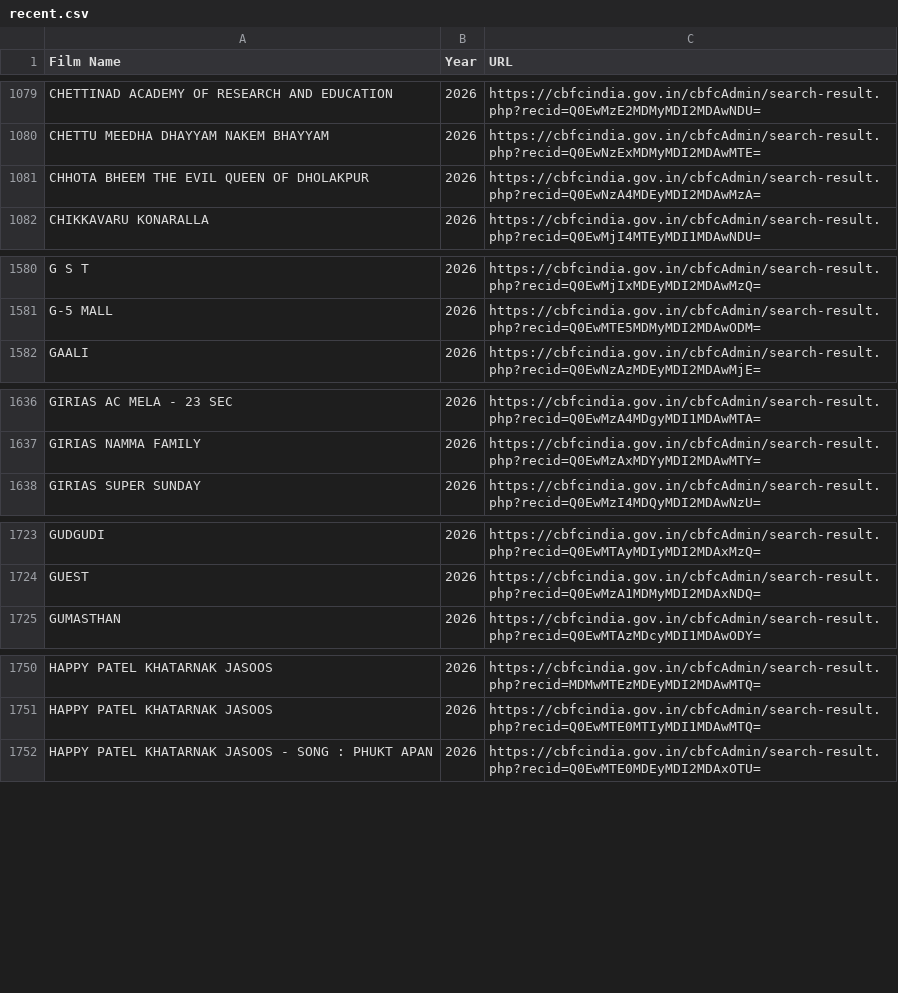
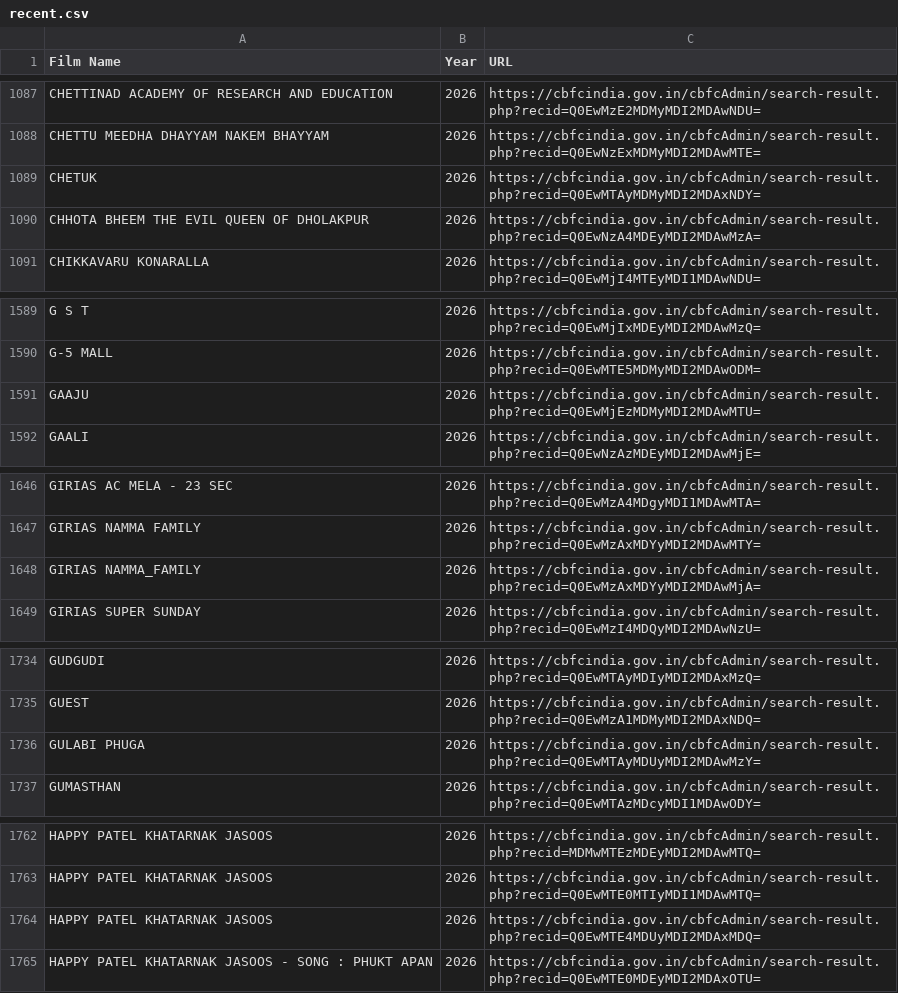
Before and after one commit to diagram-chasing/censor-board-cuts, a CSV file: data/raw/recent.csv, drawn as a sheet; only a part is shown, gaps mark what is left out; the diff covers the shown part only; the diff names each change by its address in the sheet, - before the commit and + after, or states it on an @@ line.

```diff
--- a/data/raw/recent.csv
+++ b/data/raw/recent.csv
+row 1089: CHETUK | 2026 | https://cbfcindia.gov.in/cbfcAdmin/search-result.php?recid=Q0EwMTAyMDMyMDI2MDAxNDY=
+row 1591: GAAJU | 2026 | https://cbfcindia.gov.in/cbfcAdmin/search-result.php?recid=Q0EwMjEzMDMyMDI2MDAwMTU=
+row 1648: GIRIAS NAMMA_FAMILY | 2026 | https://cbfcindia.gov.in/cbfcAdmin/search-result.php?recid=Q0EwMzAxMDYyMDI2MDAwMjA=
+row 1736: GULABI PHUGA | 2026 | https://cbfcindia.gov.in/cbfcAdmin/search-result.php?recid=Q0EwMTAyMDUyMDI2MDAwMzY=
+row 1764: HAPPY PATEL KHATARNAK JASOOS | 2026 | https://cbfcindia.gov.in/cbfcAdmin/search-result.php?recid=Q0EwMTE4MDUyMDI2MDAxMDQ=
```
Also changed, not shown: 34 added rows elsewhere in this file, 1 other file.
